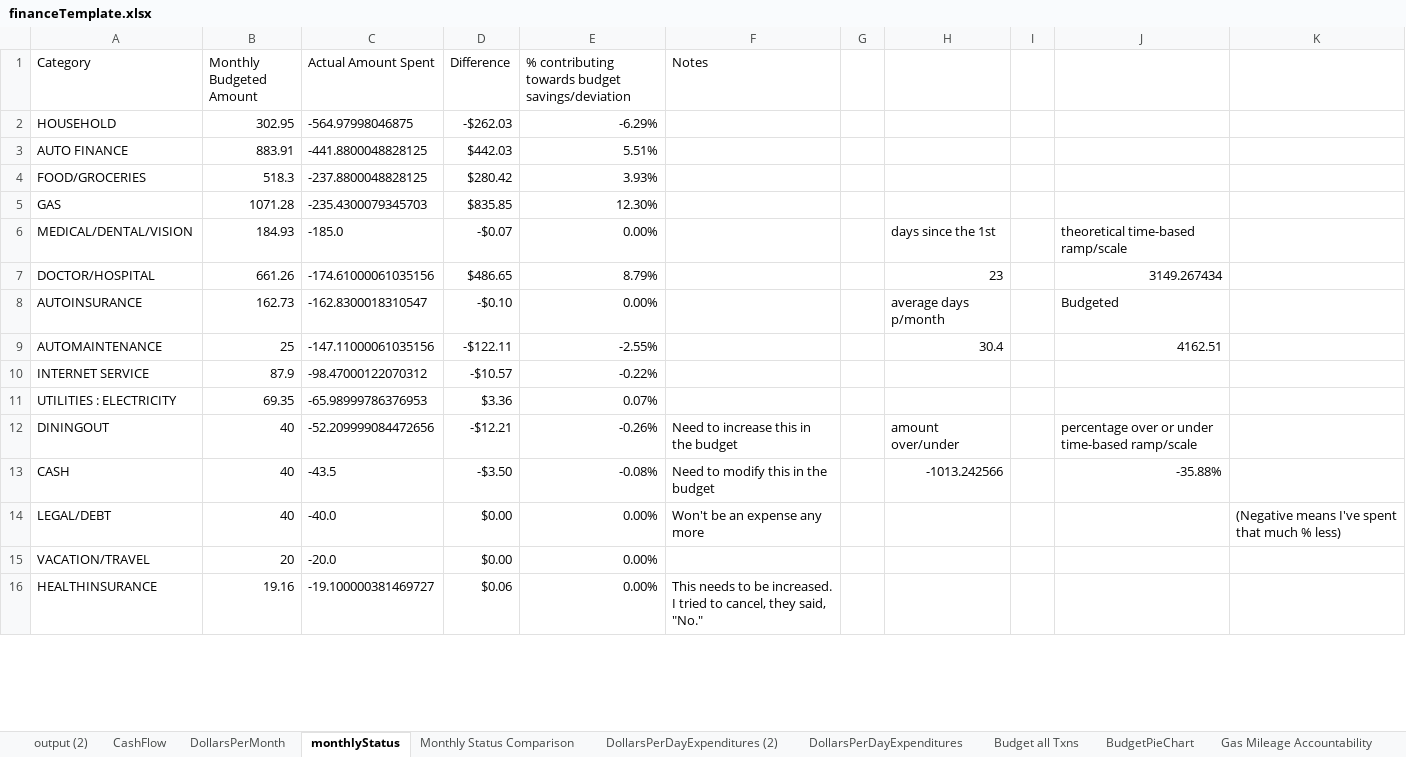
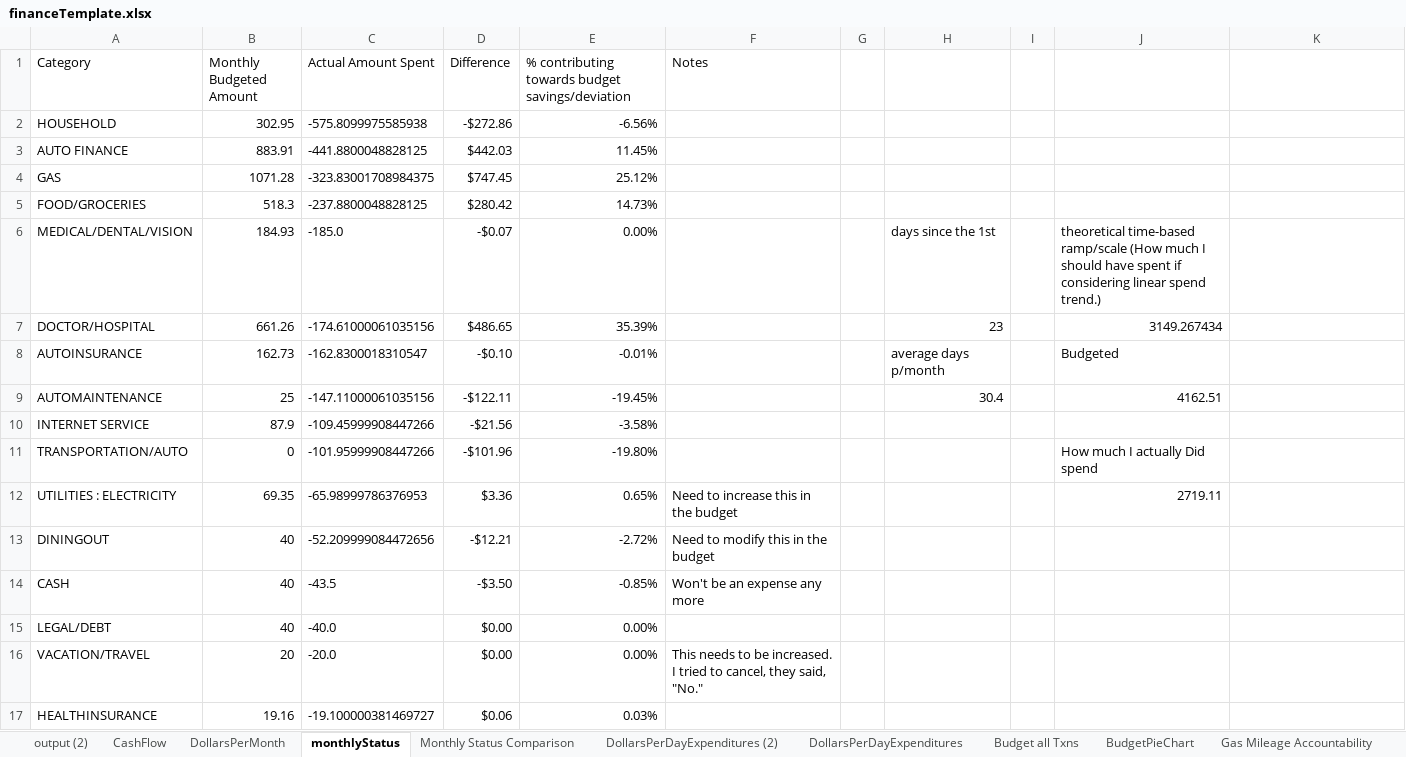
Before and after one commit to jbyrnescu/finance, an Excel workbook: financeTemplate.xlsx, sheet monthlyStatus, drawn as a sheet; only a part is shown; values as stored, in another font and other column widths than the file's, no borders; conditional formats and table styles not drawn; removed rows and columns are numbered as before the commit, all else as after; the diff covers the shown part only; the diff names each change by its address in the sheet, - before the commit and + after, or states it on an @@ line.

Commit message:
added spending analysis from monthly budget ideas to documentation

```diff
--- a/financeTemplate.xlsx (sheet monthlyStatus)
+++ b/financeTemplate.xlsx (sheet monthlyStatus)
-C2 (Actual Amount Spent): -564.97998046875
+C2 (Actual Amount Spent): -575.8099975585938
-D2 (Difference): -$262.03
+D2 (Difference): -$272.86
-E2: -6.29%
+E2: -6.56%
-E3: 5.51%
+E3: 11.45%
+row 4: GAS | 1071.28 | -323.83001708984375 | $747.45 | 25.12%
-E5: 3.93%
+E5: 14.73%
-row 5: GAS | 1071.28 | -235.4300079345703 | $835.85 | 12.30%
-J6: …time-based ramp/scale
+J6: …time-based ramp/scale (How much I should have spent if considering linear spend trend.)
-E7: 8.79%
+E7: 35.39%
-E8: 0.00%
+E8: -0.01%
-E9: -2.55%
+E9: -19.45%
-C10 (Actual Amount Spent): -98.47000122070312
+C10 (Actual Amount Spent): -109.45999908447266
-D10 (Difference): -$10.57
+D10 (Difference): -$21.56
-E10: -0.22%
+E10: -3.58%
+row 11: TRANSPORTATION/AUTO | 0 | -101.95999908447266 | -$101.96 | -19.80% |  |  |  |  | How much I actually Did spend
-E12: 0.07%
+E12: 0.65%
-F12 (Notes): (empty)
+F12 (Notes): Need to increase this in the budget
-J12: (empty)
+J12: 2719.11
-E13: -0.26%
+E13: -2.72%
-F13 (Notes): Need to increase this in the budget
+F13 (Notes): Need to modify this in the budget
-H13: amount over/under
+H13: (empty)
-J13: percentage over or under time-based ramp/scale
+J13: (empty)
-E14: -0.08%
+E14: -0.85%
-F14 (Notes): Need to modify this in the budget
+F14 (Notes): Won't be an expense any more
-H14: -1013.242566
+H14: (empty)
-J14: -35.88%
+J14: (empty)
-F15 (Notes): Won't be an expense any more
+F15 (Notes): (empty)
-K15: (Negative means I've spent that much % less)
+K15: (empty)
-F16 (Notes): (empty)
+F16 (Notes): This needs to be increased. I tried to cancel, they said, "No."
-E17: 0.00%
+E17: 0.03%
-F17 (Notes): This needs to be increased. I tried to cancel, they said, "No."
+F17 (Notes): (empty)
```
Also changed, not shown: 13 added rows, 2 removed rows, 40 edited cells and cell formats elsewhere in this sheet, sheet CashFlow, sheet Gas Mileage Accountability, sheet output (2), sheet Budget all Txns, sheet Monthly Status Comparison, sheet BudgetPieChart, 2 more sheets, formulas that keep their value, charts or pictures.
